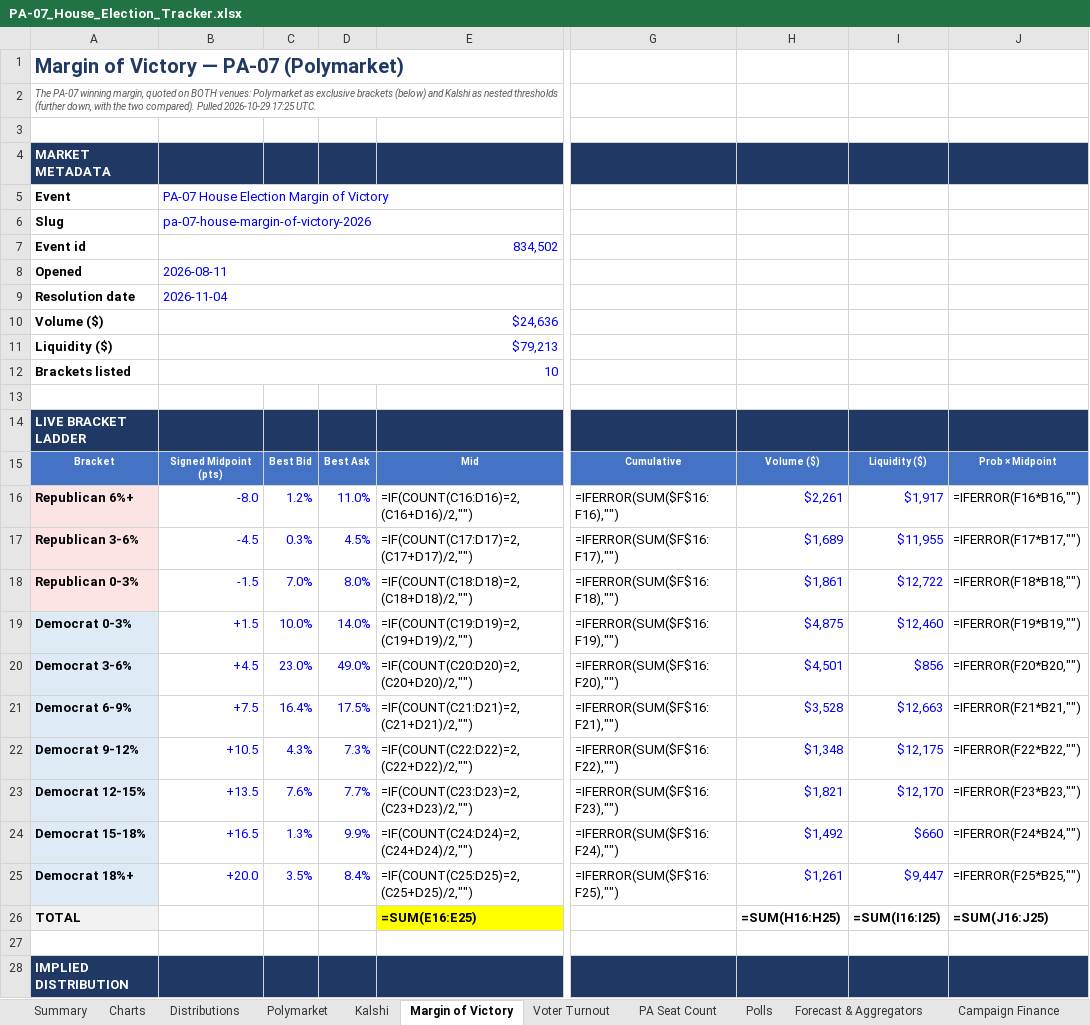
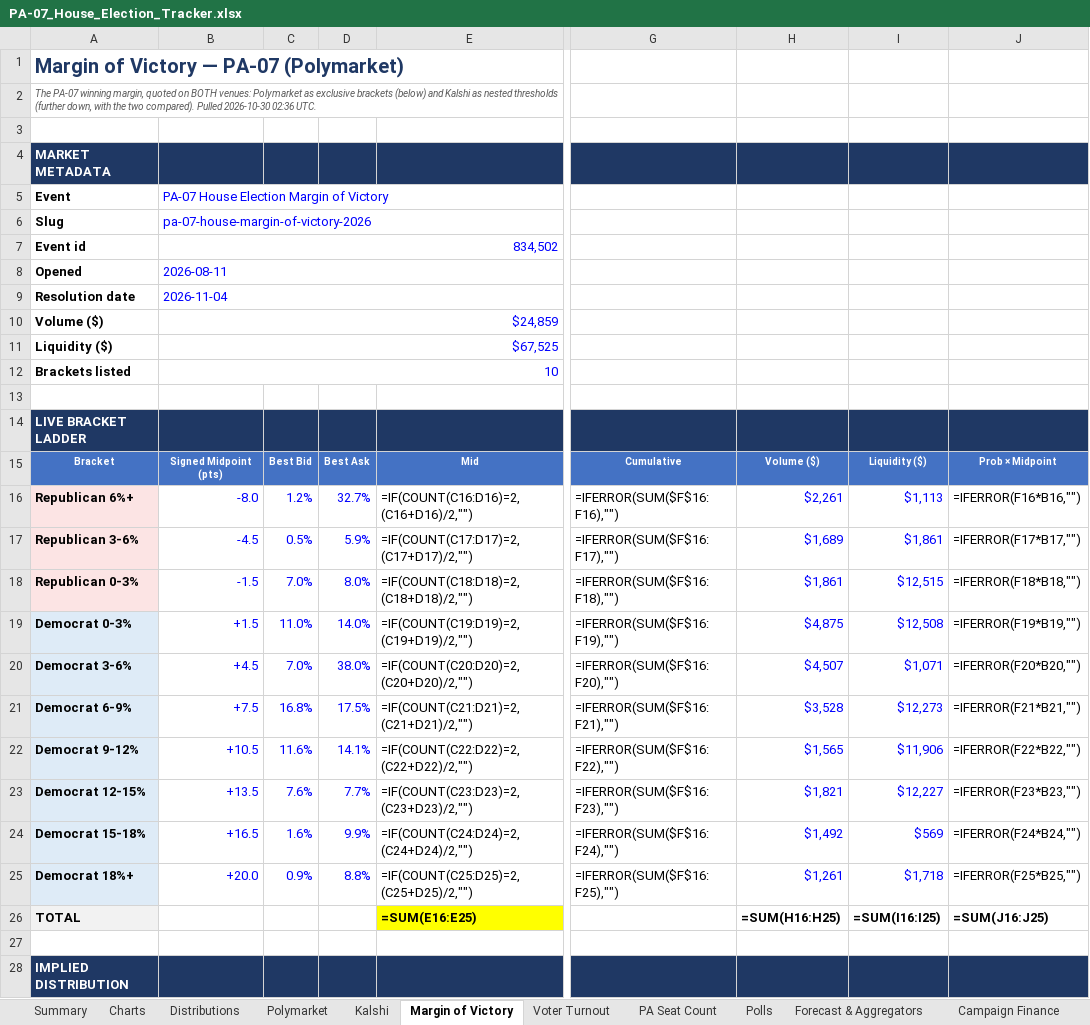
Before and after one commit to weinsteincharles27-del/pa07-tracker, an Excel workbook: site/PA-07_House_Election_Tracker.xlsx, sheet Margin of Victory, drawn as a sheet; only a part is shown, gaps mark what is left out; values as stored, in another font and other column widths than the file's, no borders; formulas without a stored value are shown as written; the diff covers the shown part only; the diff names each change by its address in the sheet, - before the commit and + after, or states it on an @@ line.

```diff
--- a/site/PA-07_House_Election_Tracker.xlsx (sheet Margin of Victory)
+++ b/site/PA-07_House_Election_Tracker.xlsx (sheet Margin of Victory)
-A2: …compared). Pulled 2026-10-29 17:25 UTC.
+A2: …compared). Pulled 2026-10-30 02:36 UTC.
-B10: $24,636
+B10: $24,859
-B11: $79,213
+B11: $67,525
-D16: 11.0%
+D16: 32.7%
-I16: $1,917
+I16: $1,113
-C17: 0.3%
+C17: 0.5%
-D17: 4.5%
+D17: 5.9%
-I17: $11,955
+I17: $1,861
-I18: $12,722
+I18: $12,515
-C19: 10.0%
+C19: 11.0%
-I19: $12,460
+I19: $12,508
-C20: 23.0%
+C20: 7.0%
-D20: 49.0%
+D20: 38.0%
-H20: $4,501
+H20: $4,507
-I20: $856
+I20: $1,071
-C21: 16.4%
+C21: 16.8%
-I21: $12,663
+I21: $12,273
-C22: 4.3%
+C22: 11.6%
-D22: 7.3%
+D22: 14.1%
-H22: $1,348
+H22: $1,565
-I22: $12,175
+I22: $11,906
-I23: $12,170
+I23: $12,227
-C24: 1.3%
+C24: 1.6%
-I24: $660
+I24: $569
-C25: 3.5%
+C25: 0.9%
-D25: 8.4%
+D25: 8.8%
-I25: $9,447
+I25: $1,718
```
Also changed, not shown: 1 added row and 11 edited cells elsewhere in this sheet, sheet Kalshi, sheet Polymarket, sheet PA Seat Count, sheet Venue Comparison, sheet Summary, sheet Polls, 6 more sheets, 8 other files.
